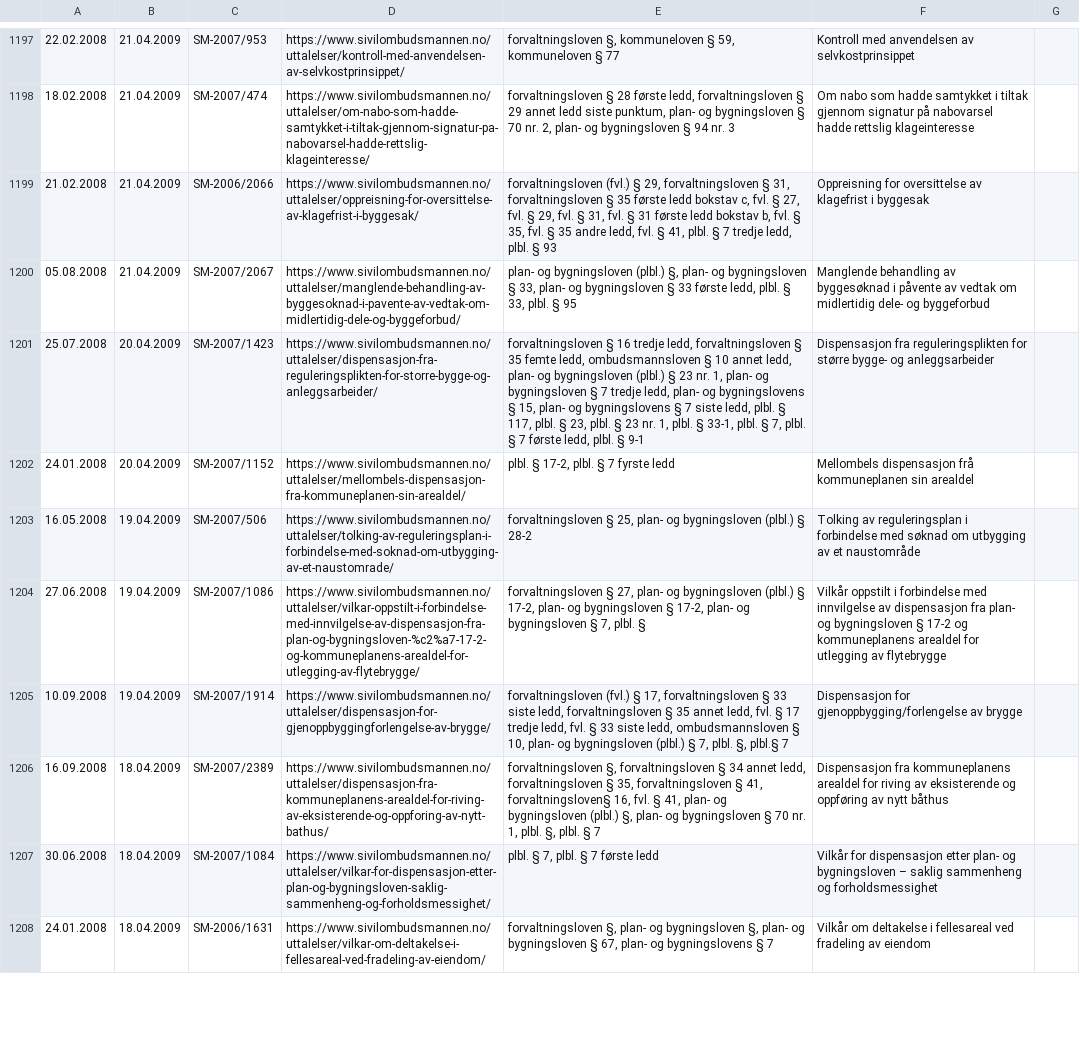
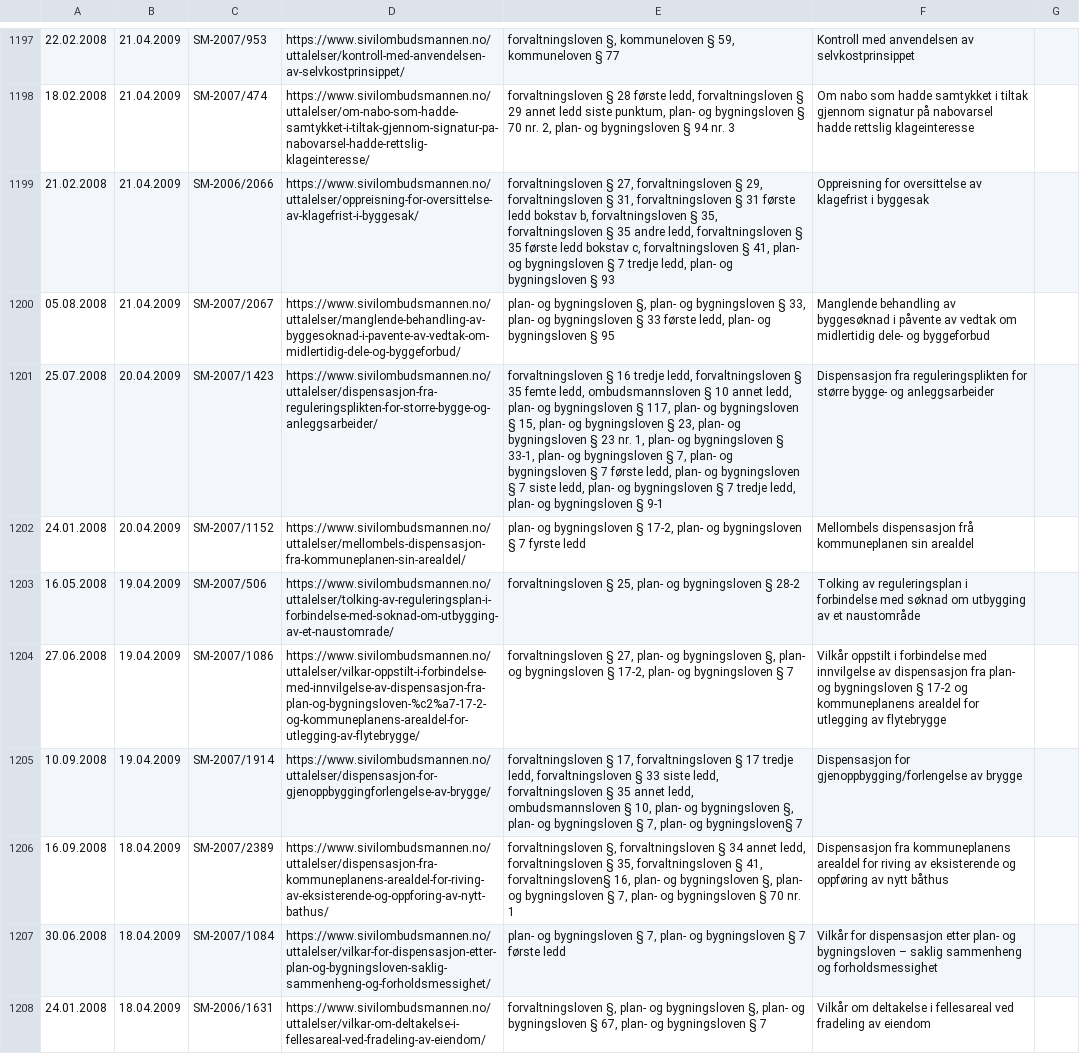
Before and after one commit to HNygard/sivilombudet-uttalelser, a CSV file: sivilombudsmannen-uttalelser.csv, drawn as a sheet; only a part is shown, gaps mark what is left out; the diff covers the shown part only; the diff names each change by its address in the sheet, - before the commit and + after, or states it on an @@ line.

```diff
--- a/sivilombudsmannen-uttalelser.csv
+++ b/sivilombudsmannen-uttalelser.csv
-E1199: forvaltningsloven (fvl.) § 29, forvaltningsloven § 31, forvaltningsloven § 35 første ledd bokstav c, fvl. § 27, fvl. § 29, fvl. § 31, fvl. § 31 første ledd bokstav b, fvl. § 35, fvl. § 35 andre ledd, fvl. § 41, plbl. § 7 tredje ledd, plbl. § 93
+E1199: forvaltningsloven § 27, forvaltningsloven § 29, forvaltningsloven § 31, forvaltningsloven § 31 første ledd bokstav b, forvaltningsloven § 35, forvaltningsloven § 35 andre ledd, forvaltningsloven § 35 første ledd bokstav c, forvaltningsloven § 41, plan- og bygningsloven § 7 tredje ledd, plan- og bygningsloven § 93
-E1200: …og bygningsloven (plbl.) §, plan- og bygningsloven § 33, plan- og bygningsloven § 33 første ledd, plbl. § 33, plbl. § 95
+E1200: …og bygningsloven §, plan- og bygningsloven § 33, plan- og bygningsloven § 33 første ledd, plan- og bygningsloven § 95
-E1201: …og bygningsloven (plbl.) § 23 nr. 1, plan- og bygningsloven § 7 tredje ledd, plan- og bygningslovens § 15, plan- og bygningslovens § 7 siste ledd, plbl. § 117, plbl. § 23, plbl. § 23 nr. 1, plbl. § 33-1, plbl. § 7, plbl. § 7 første ledd, plbl. § 9-1
+E1201: …og bygningsloven § 117, plan- og bygningsloven § 15, plan- og bygningsloven § 23, plan- og bygningsloven § 23 nr. 1, plan- og bygningsloven § 33-1, plan- og bygningsloven § 7, plan- og bygningsloven § 7 første ledd, plan- og bygningsloven § 7 siste ledd, plan- og bygningsloven § 7 tredje ledd, plan- og bygningsloven § 9-1
-E1202: plbl. § 17-2, plbl. § 7…
+E1202: plan- og bygningsloven § 17-2, plan- og bygningsloven § 7…
-E1203: …og bygningsloven (plbl.) § 28-2
+E1203: …og bygningsloven § 28-2
-E1204: …og bygningsloven (plbl.) § 17-2, plan- og bygningsloven § 17-2, plan- og bygningsloven § 7, plbl. §
+E1204: …og bygningsloven §, plan- og bygningsloven § 17-2, plan- og bygningsloven § 7
-E1205: forvaltningsloven (fvl.) § 17, forvaltningsloven § 33 siste ledd, forvaltningsloven § 35 annet ledd, fvl. § 17 tredje ledd, fvl. § 33 siste ledd, ombudsmannsloven § 10, plan- og bygningsloven (plbl.) § 7, plbl. §, plbl.§ 7
+E1205: forvaltningsloven § 17, forvaltningsloven § 17 tredje ledd, forvaltningsloven § 33 siste ledd, forvaltningsloven § 35 annet ledd, ombudsmannsloven § 10, plan- og bygningsloven §, plan- og bygningsloven § 7, plan- og bygningsloven§ 7
-E1206: …forvaltningsloven§ 16, fvl. § 41, plan- og bygningsloven (plbl.) §, plan- og bygningsloven § 70 nr. 1, plbl. §, plbl. § 7
+E1206: …forvaltningsloven§ 16, plan- og bygningsloven §, plan- og bygningsloven § 7, plan- og bygningsloven § 70 nr. 1
-E1207: plbl. § 7, plbl. § 7…
+E1207: plan- og bygningsloven § 7, plan- og bygningsloven § 7…
-E1208: …plan- og bygningslovens § 7
+E1208: …plan- og bygningsloven § 7
```
Also changed, not shown: 180 edited cells elsewhere in this file, 3 other files.
